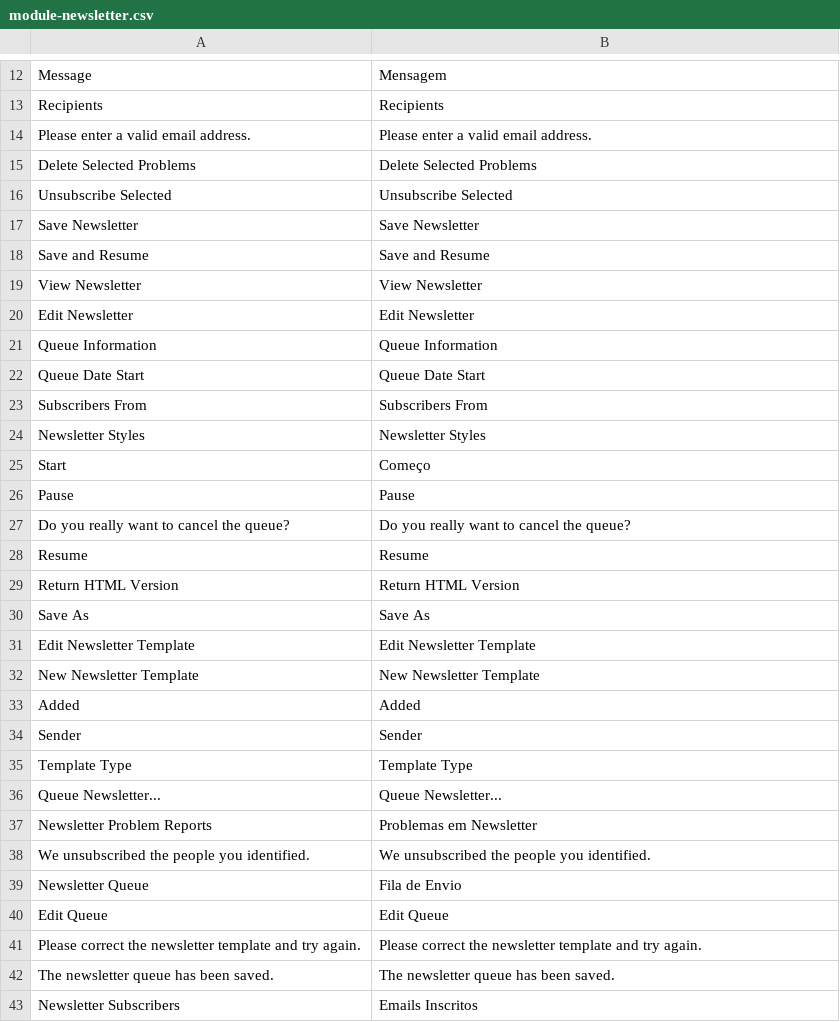
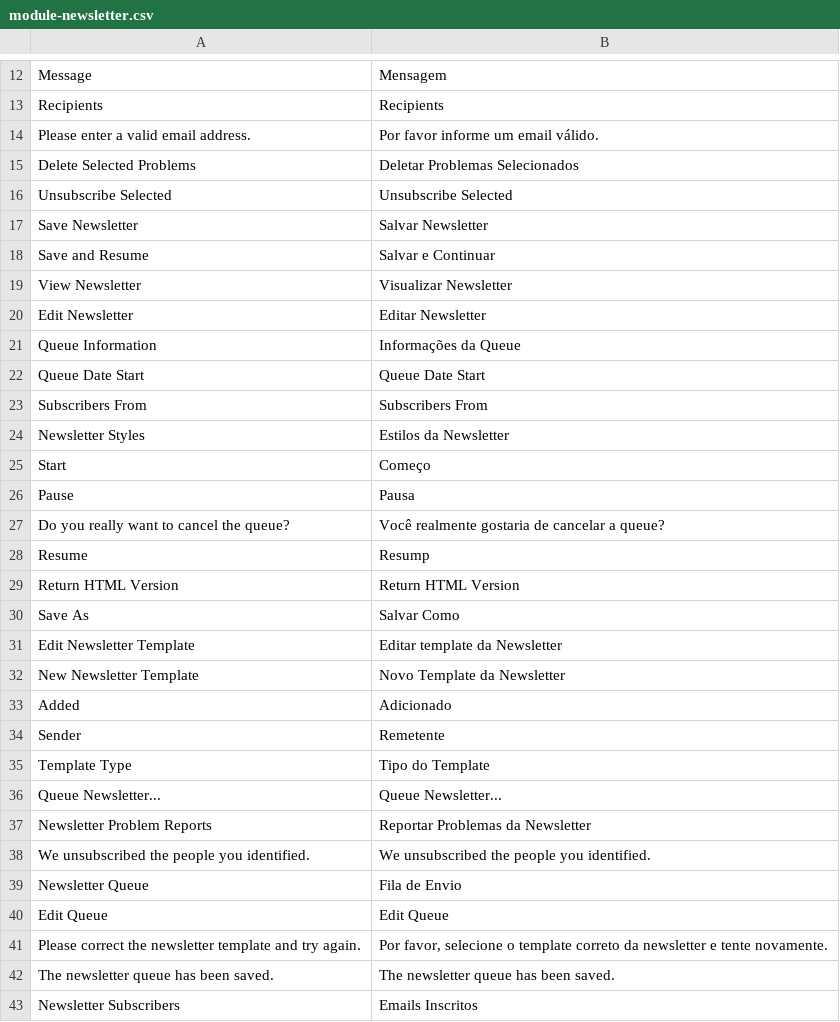
Before and after one commit to Bleez/Magento2-PT-BR, a CSV file: module-newsletter.csv, drawn as a sheet; only a part is shown, gaps mark what is left out; the diff covers the shown part only.

Commit message:
adicionado algumas traduções ao arquivo da newsletter

```diff
--- a/module-newsletter.csv
+++ b/module-newsletter.csv
@@ -13,26 +13,26 @@ Message,Mensagem
 Recipients,Recipients
-"Please enter a valid email address.","Please enter a valid email address."
-"Delete Selected Problems","Delete Selected Problems"
+"Please enter a valid email address.","Por favor informe um email válido."
+"Delete Selected Problems","Deletar Problemas Selecionados"
 "Unsubscribe Selected","Unsubscribe Selected"
-"Save Newsletter","Save Newsletter"
-"Save and Resume","Save and Resume"
-"View Newsletter","View Newsletter"
-"Edit Newsletter","Edit Newsletter"
-"Queue Information","Queue Information"
+"Save Newsletter","Salvar Newsletter"
+"Save and Resume","Salvar e Continuar"
+"View Newsletter","Visualizar Newsletter"
+"Edit Newsletter","Editar Newsletter"
+"Queue Information","Informações da Queue"
 "Queue Date Start","Queue Date Start"
 "Subscribers From","Subscribers From"
-"Newsletter Styles","Newsletter Styles"
+"Newsletter Styles","Estilos da Newsletter"
 Start,Começo
-Pause,Pause
-"Do you really want to cancel the queue?","Do you really want to cancel the queue?"
-Resume,Resume
+Pause,Pausa
+"Do you really want to cancel the queue?","Você realmente gostaria de cancelar a queue?"
+Resume,Resump
 "Return HTML Version","Return HTML Version"
-"Save As","Save As"
-"Edit Newsletter Template","Edit Newsletter Template"
-"New Newsletter Template","New Newsletter Template"
-Added,Added
-Sender,Sender
-"Template Type","Template Type"
+"Save As","Salvar Como"
+"Edit Newsletter Template","Editar template da Newsletter"
+"New Newsletter Template","Novo Template da Newsletter"
+Added,Adicionado
+Sender,Remetente
+"Template Type","Tipo do Template"
 "Queue Newsletter...","Queue Newsletter..."
-"Newsletter Problem Reports","Problemas em Newsletter"
+"Newsletter Problem Reports","Reportar Problemas da Newsletter"
 "We unsubscribed the people you identified.","We unsubscribed the people you identified."
@@ -40,3 +40,3 @@ Sender,Sender
 "Edit Queue","Edit Queue"
-"Please correct the newsletter template and try again.","Please correct the newsletter template and try again."
+"Please correct the newsletter template and try again.","Por favor, selecione o template correto da newsletter e tente novamente."
 "The newsletter queue has been saved.","The newsletter queue has been saved."
```
Also changed, not shown: 20 edited cells elsewhere in this file.
